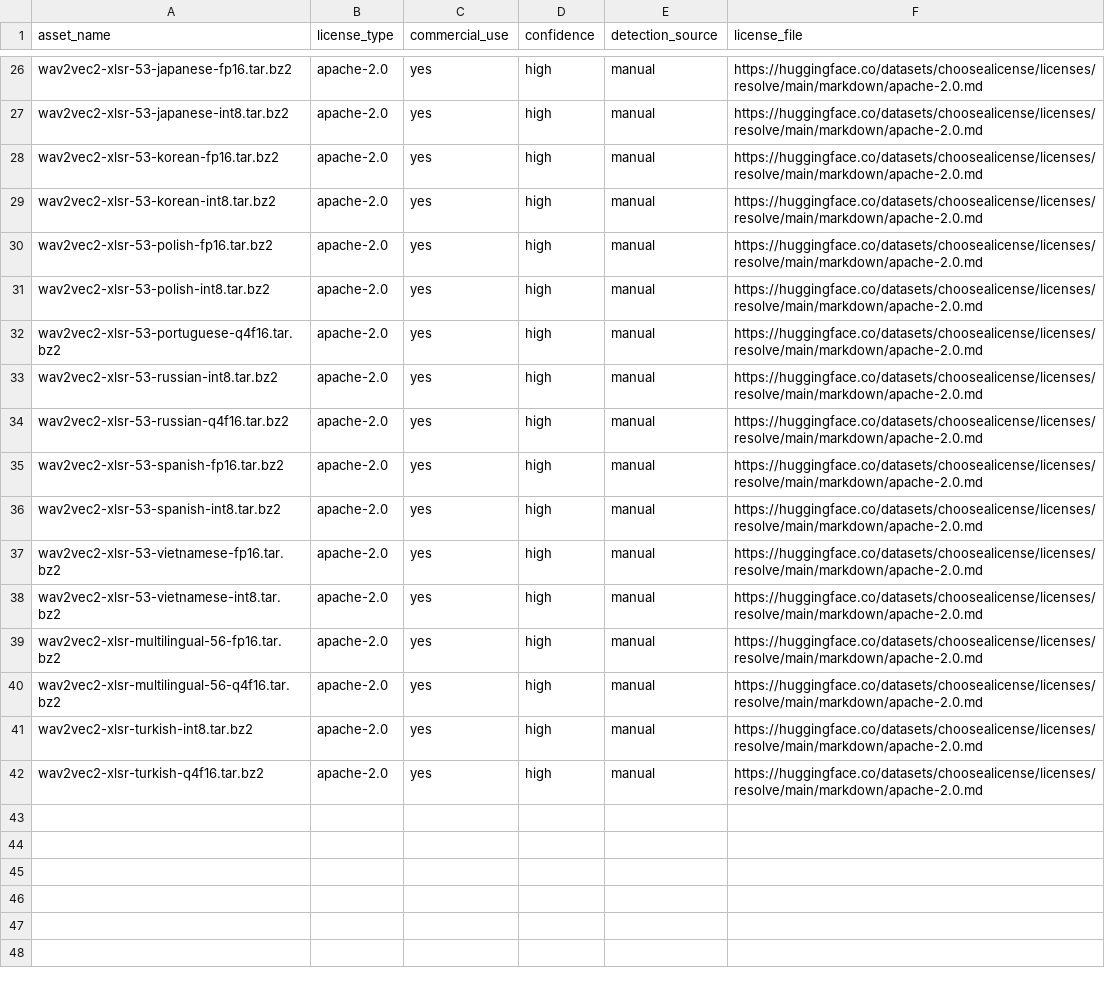
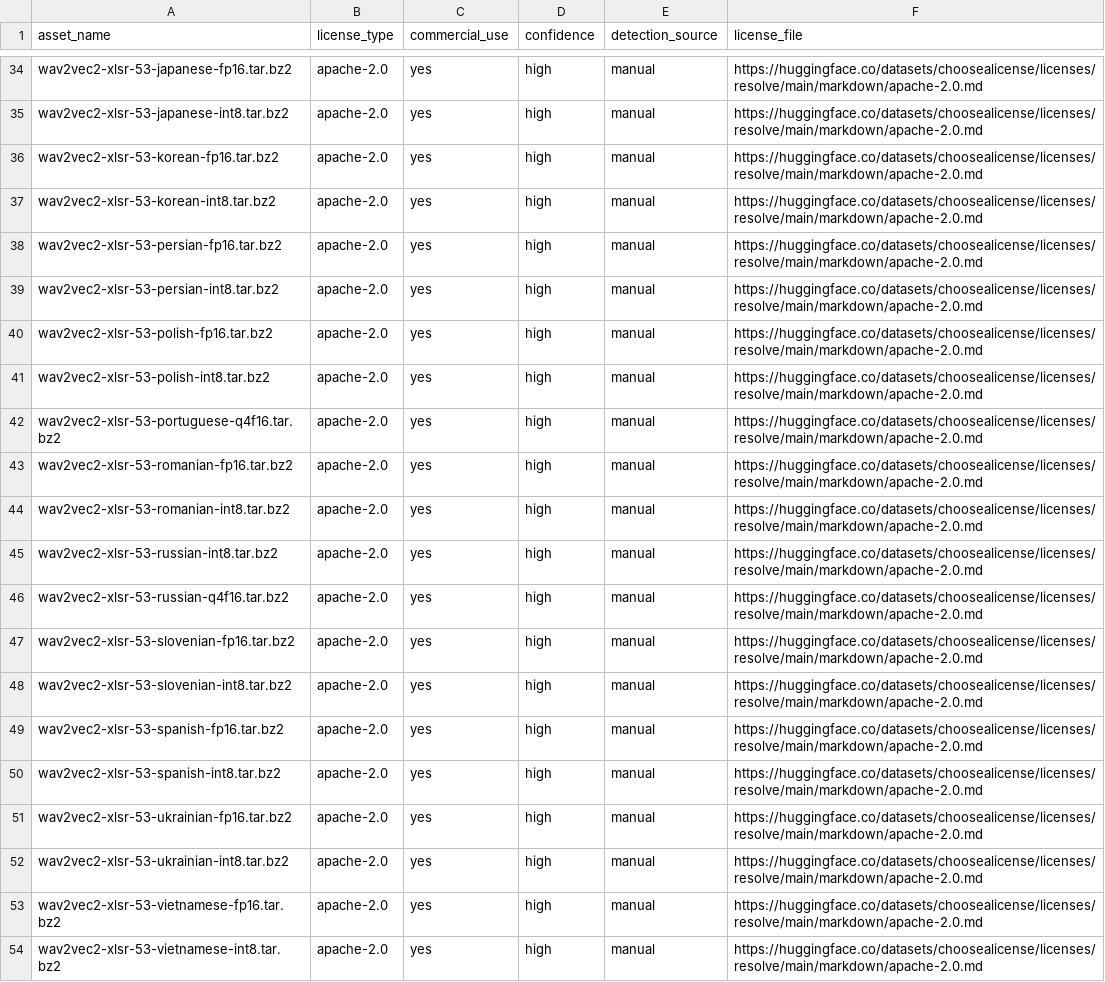
Before and after one commit to XDcobra/react-native-sherpa-onnx, a CSV file: android/src/main/assets/model_licenses/alignment-models-license-status.csv, drawn as a sheet; only a part is shown, gaps mark what is left out; the shorter side is filled out with more unchanged rows; the diff covers the shown part only.

```diff
--- a/android/src/main/assets/model_licenses/alignment-models-license-status.csv
+++ b/android/src/main/assets/model_licenses/alignment-models-license-status.csv
@@ -29,2 +37,4 @@ wav2vec2-xlsr-53-korean-fp16.tar.bz2,apache-2.0,yes,high,manual,https://huggingf
 wav2vec2-xlsr-53-korean-int8.tar.bz2,apache-2.0,yes,high,manual,https://huggingface.co/datasets/choosealicense/licenses/resolve/main/markdown/apache-2.0.md
+wav2vec2-xlsr-53-persian-fp16.tar.bz2,apache-2.0,yes,high,manual,https://huggingface.co/datasets/choosealicense/licenses/resolve/main/markdown/apache-2.0.md
+wav2vec2-xlsr-53-persian-int8.tar.bz2,apache-2.0,yes,high,manual,https://huggingface.co/datasets/choosealicense/licenses/resolve/main/markdown/apache-2.0.md
 wav2vec2-xlsr-53-polish-fp16.tar.bz2,apache-2.0,yes,high,manual,https://huggingface.co/datasets/choosealicense/licenses/resolve/main/markdown/apache-2.0.md
@@ -32,6 +42,12 @@ wav2vec2-xlsr-53-polish-int8.tar.bz2,apache-2.0,yes,high,manual,https://huggingf
 wav2vec2-xlsr-53-portuguese-q4f16.tar.bz2,apache-2.0,yes,high,manual,https://huggingface.co/datasets/choosealicense/licenses/resolve/main/markdown/apache-2.0.md
+wav2vec2-xlsr-53-romanian-fp16.tar.bz2,apache-2.0,yes,high,manual,https://huggingface.co/datasets/choosealicense/licenses/resolve/main/markdown/apache-2.0.md
+wav2vec2-xlsr-53-romanian-int8.tar.bz2,apache-2.0,yes,high,manual,https://huggingface.co/datasets/choosealicense/licenses/resolve/main/markdown/apache-2.0.md
 wav2vec2-xlsr-53-russian-int8.tar.bz2,apache-2.0,yes,high,manual,https://huggingface.co/datasets/choosealicense/licenses/resolve/main/markdown/apache-2.0.md
 wav2vec2-xlsr-53-russian-q4f16.tar.bz2,apache-2.0,yes,high,manual,https://huggingface.co/datasets/choosealicense/licenses/resolve/main/markdown/apache-2.0.md
+wav2vec2-xlsr-53-slovenian-fp16.tar.bz2,apache-2.0,yes,high,manual,https://huggingface.co/datasets/choosealicense/licenses/resolve/main/markdown/apache-2.0.md
+wav2vec2-xlsr-53-slovenian-int8.tar.bz2,apache-2.0,yes,high,manual,https://huggingface.co/datasets/choosealicense/licenses/resolve/main/markdown/apache-2.0.md
 wav2vec2-xlsr-53-spanish-fp16.tar.bz2,apache-2.0,yes,high,manual,https://huggingface.co/datasets/choosealicense/licenses/resolve/main/markdown/apache-2.0.md
 wav2vec2-xlsr-53-spanish-int8.tar.bz2,apache-2.0,yes,high,manual,https://huggingface.co/datasets/choosealicense/licenses/resolve/main/markdown/apache-2.0.md
+wav2vec2-xlsr-53-ukrainian-fp16.tar.bz2,apache-2.0,yes,high,manual,https://huggingface.co/datasets/choosealicense/licenses/resolve/main/markdown/apache-2.0.md
+wav2vec2-xlsr-53-ukrainian-int8.tar.bz2,apache-2.0,yes,high,manual,https://huggingface.co/datasets/choosealicense/licenses/resolve/main/markdown/apache-2.0.md
 wav2vec2-xlsr-53-vietnamese-fp16.tar.bz2,apache-2.0,yes,high,manual,https://huggingface.co/datasets/choosealicense/licenses/resolve/main/markdown/apache-2.0.md
```
Also changed, not shown: 8 added rows elsewhere in this file, ios/Resources/model_licenses/alignment-models-license-status.csv, scripts/alignment-models/sources.csv, 2 other files.
